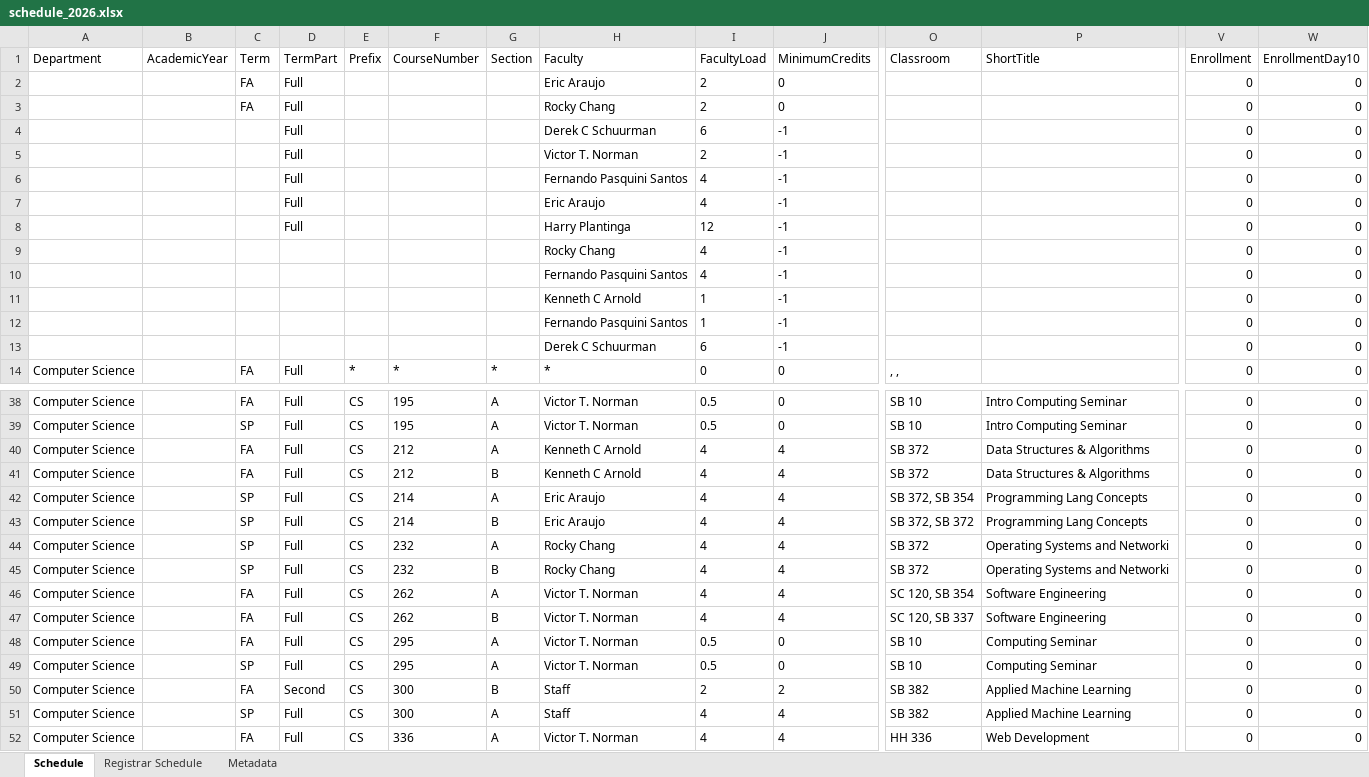
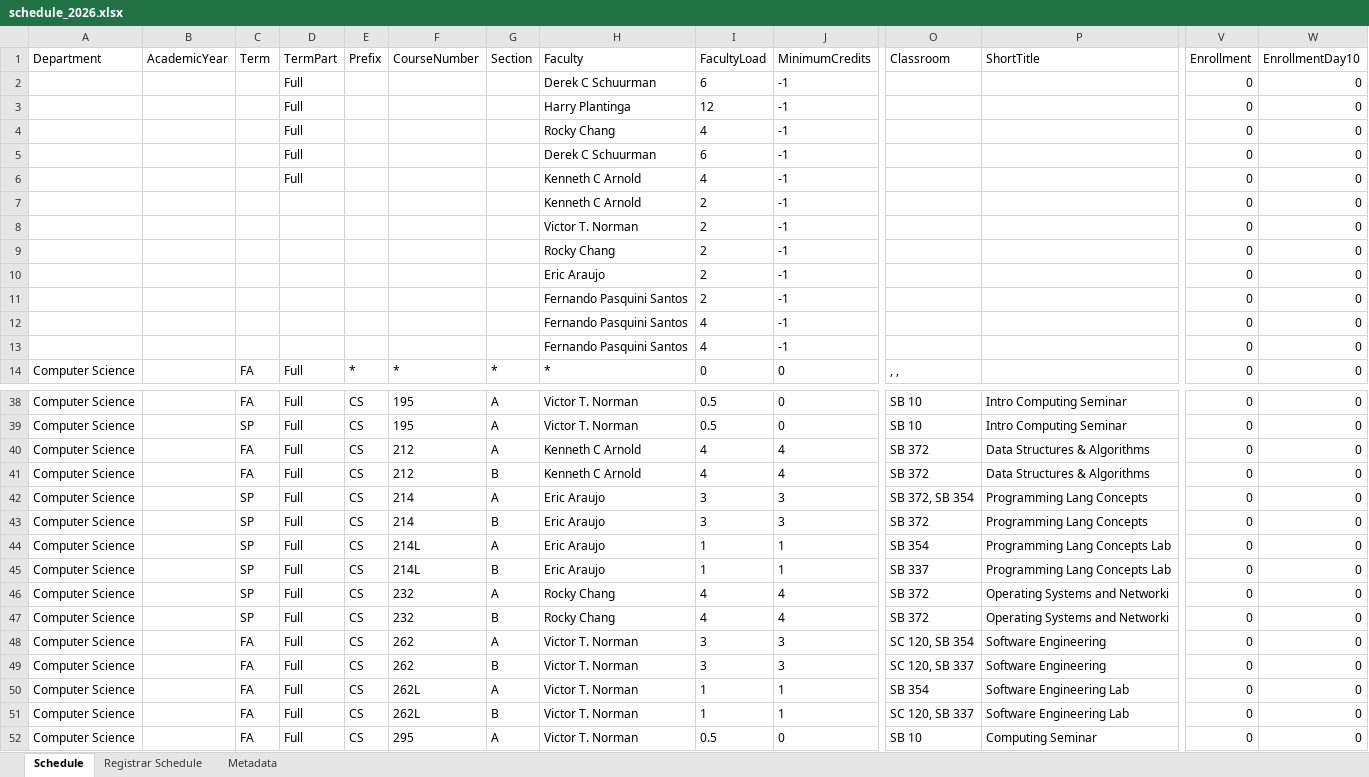
Before and after one commit to kvlinden/kvlinden.github.io, an Excel workbook: data/schedule_2026.xlsx, sheet Schedule, drawn as a sheet; only a part is shown, gaps mark what is left out; the shorter side is filled out with more unchanged rows; values as stored, in another font and other column widths than the file's, no borders; removed rows and columns are numbered as before the commit, all else as after; rows hold the shown columns only; the diff covers the shown part only; the diff names each change by its address in the sheet, - before the commit and + after, or states it on an @@ line.

Commit message:
updated schedule - still needs 4-6 more 3XX electives and something for Dave to do in Spring

```diff
--- a/data/schedule_2026.xlsx (sheet Schedule)
+++ b/data/schedule_2026.xlsx (sheet Schedule)
-row 2:  |  | FA | Full |  |  |  | Eric Araujo | 2 | 0 |  |  | 0 | 0
-row 3:  |  | FA | Full |  |  |  | Rocky Chang | 2 | 0 |  |  | 0 | 0
-row 5:  |  |  | Full |  |  |  | Victor T. Norman | 2 | -1 |  |  | 0 | 0
-row 6:  |  |  | Full |  |  |  | Fernando Pasquini Santos | 4 | -1 |  |  | 0 | 0
-row 7:  |  |  | Full |  |  |  | Eric Araujo | 4 | -1 |  |  | 0 | 0
-D4 (TermPart): (empty)
+D4 (TermPart): Full
+row 5:  |  |  | Full |  |  |  | Derek C Schuurman | 6 | -1 |  |  | 0 | 0
+row 6:  |  |  | Full |  |  |  | Kenneth C Arnold | 4 | -1 |  |  | 0 | 0
+row 7:  |  |  |  |  |  |  | Kenneth C Arnold | 2 | -1 |  |  | 0 | 0
+row 8:  |  |  |  |  |  |  | Victor T. Norman | 2 | -1 |  |  | 0 | 0
+row 9:  |  |  |  |  |  |  | Rocky Chang | 2 | -1 |  |  | 0 | 0
+row 10:  |  |  |  |  |  |  | Eric Araujo | 2 | -1 |  |  | 0 | 0
+row 11:  |  |  |  |  |  |  | Fernando Pasquini Santos | 2 | -1 |  |  | 0 | 0
+row 12:  |  |  |  |  |  |  | Fernando Pasquini Santos | 4 | -1 |  |  | 0 | 0
-row 11:  |  |  |  |  |  |  | Kenneth C Arnold | 1 | -1 |  |  | 0 | 0
-row 12:  |  |  |  |  |  |  | Fernando Pasquini Santos | 1 | -1 |  |  | 0 | 0
-row 13:  |  |  |  |  |  |  | Derek C Schuurman | 6 | -1 |  |  | 0 | 0
-I42 (FacultyLoad): 4
+I42 (FacultyLoad): 3
-J42 (MinimumCredits): 4
+J42 (MinimumCredits): 3
+row 43: Computer Science |  | SP | Full | CS | 214 | B | Eric Araujo | 3 | 3 | SB 372 | Programming Lang Concepts | 0 | 0
+row 44: Computer Science |  | SP | Full | CS | 214L | A | Eric Araujo | 1 | 1 | SB 354 | Programming Lang Concepts Lab | 0 | 0
-F45 (CourseNumber): 214
+F45 (CourseNumber): 214L
-I45 (FacultyLoad): 4
+I45 (FacultyLoad): 1
-J45 (MinimumCredits): 4
+J45 (MinimumCredits): 1
-O45 (Classroom): SB 372, SB 372
+O45 (Classroom): SB 337
-P45 (ShortTitle): Programming Lang Concepts
+P45 (ShortTitle): Programming Lang Concepts Lab
-I48:I49 (FacultyLoad): 4
+I48:I49 (FacultyLoad): 3
-J48:J49 (MinimumCredits): 4
+J48:J49 (MinimumCredits): 3
+row 50: Computer Science |  | FA | Full | CS | 262L | A | Victor T. Norman | 1 | 1 | SB 354 | Software Engineering Lab | 0 | 0
+row 51: Computer Science |  | FA | Full | CS | 262L | B | Victor T. Norman | 1 | 1 | SC 120, SB 337 | Software Engineering Lab | 0 | 0
```
Also changed, not shown: 6 added rows, 15 removed rows and 3 edited cells elsewhere in this sheet, sheet Registrar Schedule, sheet Metadata, 1 other file.
